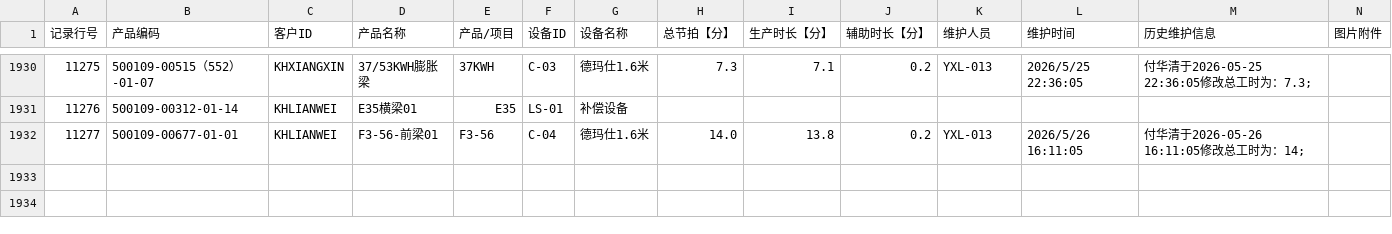
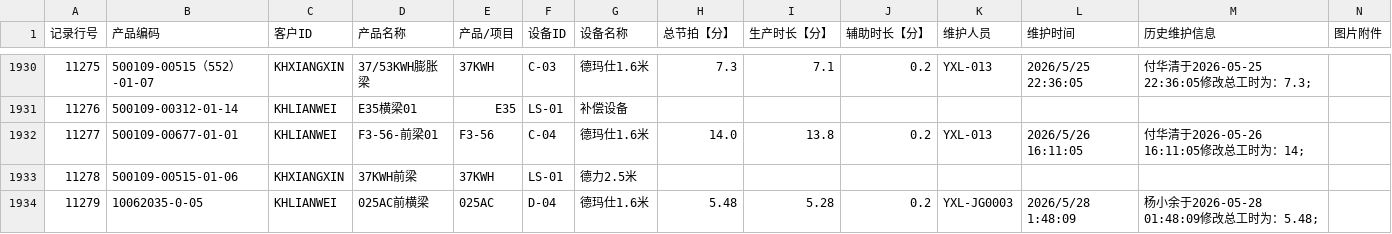
Before and after one commit to A1rChina/Kimi, a CSV file: data/excel_export/production_takt_maintenance/latest.csv, drawn as a sheet; only a part is shown, gaps mark what is left out.

```diff
--- a/data/excel_export/production_takt_maintenance/latest.csv
+++ b/data/excel_export/production_takt_maintenance/latest.csv
@@ -1932 +1932,3 @@
 11277,500109-00677-01-01,KHLIANWEI,F3-56-前梁01,F3-56,C-04,德玛仕1.6米,14.0,13.8,0.2,YXL-013,2026/5/26 16:11:05,付华清于2026-05-26 16:11:05修改总工时为：14;,
+11278,500109-00515-01-06,KHXIANGXIN,37KWH前梁,37KWH,LS-01,德力2.5米,,,,,,,
+11279,10062035-0-05,KHLIANWEI,025AC前横梁,025AC,D-04,德玛仕1.6米,5.48,5.28,0.2,YXL-JG0003,2026/5/28 1:48:09,杨小余于2026-05-28 01:48:09修改总工时为：5.48;,
```
Also changed, not shown: data/excel_export/equipment_downtime_query/latest.csv, data/excel_export/warehouse_detail/latest.csv, 45 other files.
